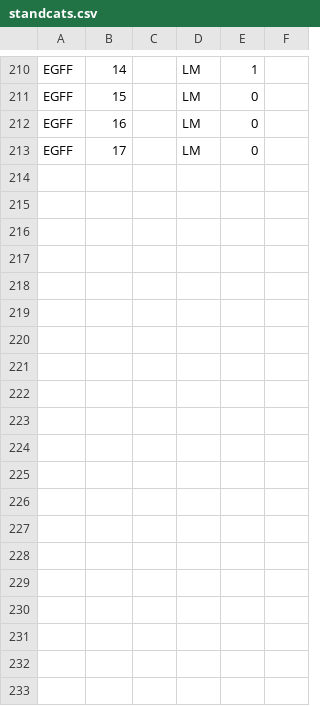
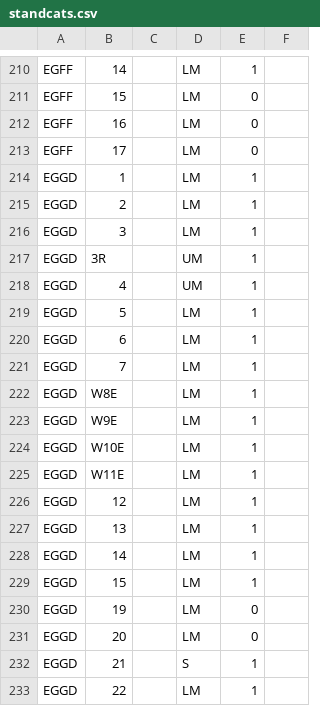
Before and after one commit to VATSIM-UK/uk-controller-api, a CSV file: database/data/stands/2020/standcats.csv, drawn as a sheet; only a part is shown, gaps mark what is left out; the diff covers the shown part only; the diff names each change by its address in the sheet, - before the commit and + after, or states it on an @@ line.

Commit message:
EGGD Stands

```diff
--- a/database/data/stands/2020/standcats.csv
+++ b/database/data/stands/2020/standcats.csv
+row 214: EGGD | 1 |  | LM | 1
+row 215: EGGD | 2 |  | LM | 1
+row 216: EGGD | 3 |  | LM | 1
+row 217: EGGD | 3R |  | UM | 1
+row 218: EGGD | 4 |  | UM | 1
+row 219: EGGD | 5 |  | LM | 1
+row 220: EGGD | 6 |  | LM | 1
+row 221: EGGD | 7 |  | LM | 1
+row 222: EGGD | W8E |  | LM | 1
+row 223: EGGD | W9E |  | LM | 1
+row 224: EGGD | W10E |  | LM | 1
+row 225: EGGD | W11E |  | LM | 1
+row 226: EGGD | 12 |  | LM | 1
+row 227: EGGD | 13 |  | LM | 1
+row 228: EGGD | 14 |  | LM | 1
+row 229: EGGD | 15 |  | LM | 1
+row 230: EGGD | 19 |  | LM | 0
+row 231: EGGD | 20 |  | LM | 0
+row 232: EGGD | 21 |  | S | 1
+row 233: EGGD | 22 |  | LM | 1
```
Also changed, not shown: 22 added rows elsewhere in this file, database/data/stands/2020/missingstands.csv, database/data/stands/2020/standpairs.csv, 4 other files.
